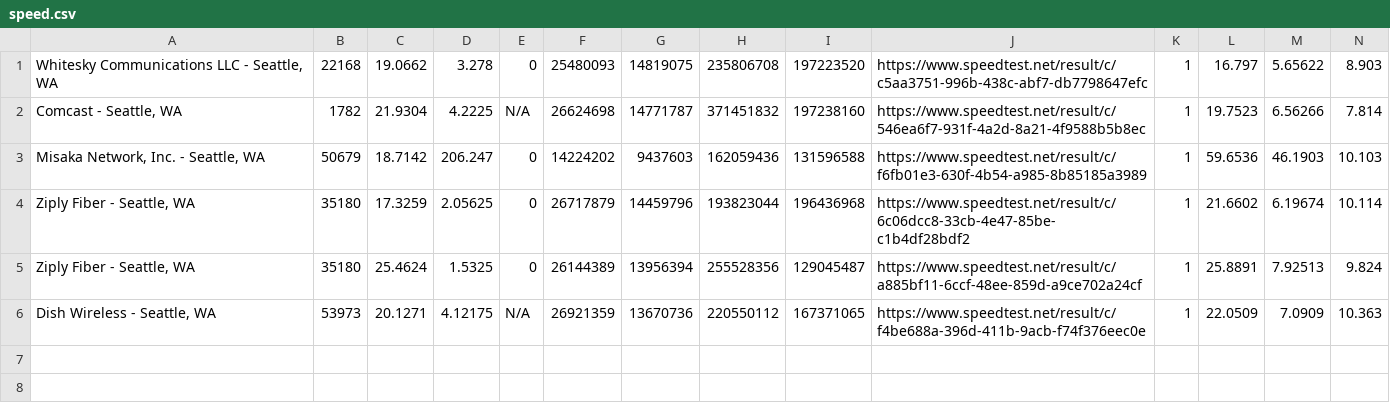
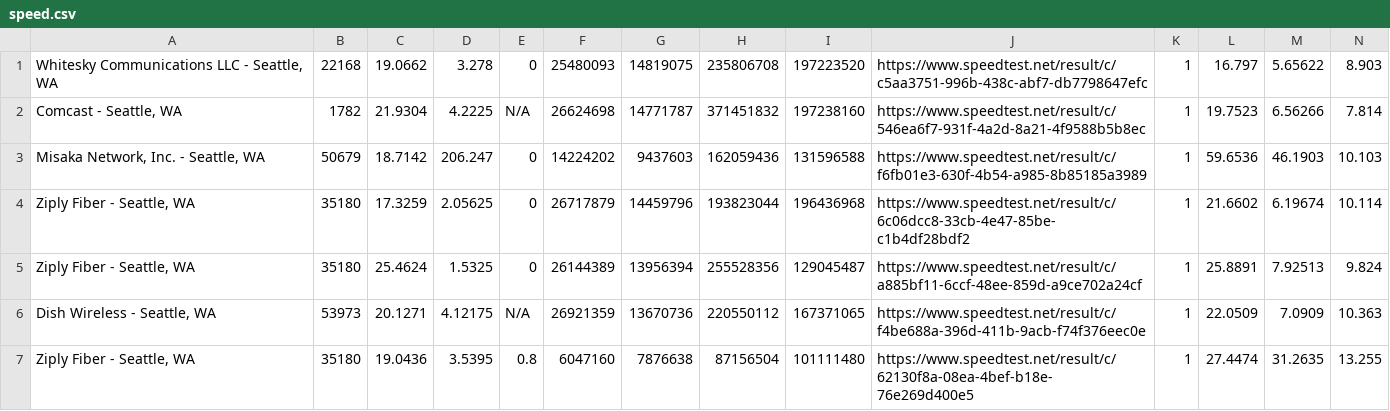
Before and after one commit to Mario-69-oiraM/speedtest, a CSV file: speedtestData/speed.csv, drawn as a sheet; only a part is shown; rows hold the shown columns only; the diff names each change by its address in the sheet, - before the commit and + after, or states it on an @@ line.

```diff
--- a/speedtestData/speed.csv
+++ b/speedtestData/speed.csv
+row 7: Ziply Fiber - Seattle, WA | 35180 | 19.0436 | 3.5395 | 0.8 | 6047160 | 7876638 | 87156504 | 101111480 | https://www.speedtest.net/result/c/62130f8a-08ea-4bef-b18e-76e269d400e5 | 1 | 27.4474 | 31.2635 | 13.255
```
Also changed, not shown: 2 other files.
